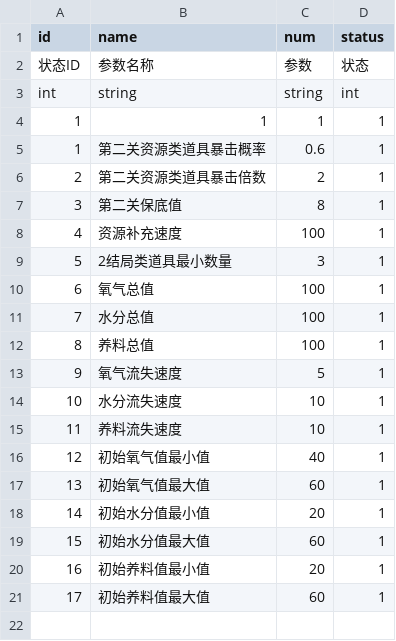
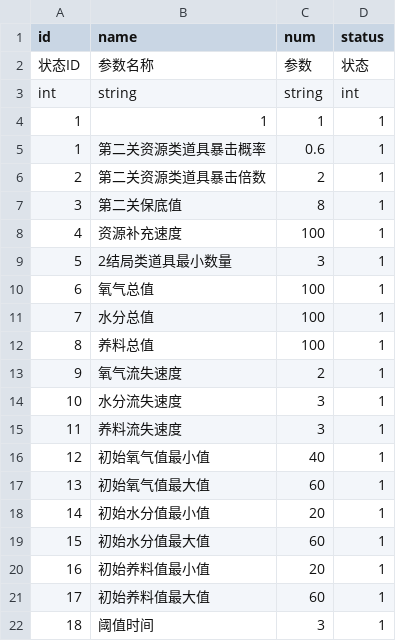
Before and after one commit to cnImpulse/GGJ2023, a CSV file: 项目/GBTGame/Assets/CSVFile/Json/ParamTable.csv, drawn as a sheet.

```diff
--- a/项目/GBTGame/Assets/CSVFile/Json/ParamTable.csv
+++ b/项目/GBTGame/Assets/CSVFile/Json/ParamTable.csv
@@ -12,5 +12,5 @@ int,string,string,int
 8,养料总值,100,1
-9,氧气流失速度,5,1
-10,水分流失速度,10,1
-11,养料流失速度,10,1
+9,氧气流失速度,2,1
+10,水分流失速度,3,1
+11,养料流失速度,3,1
 12,初始氧气值最小值,40,1
@@ -21 +21,2 @@ int,string,string,int
 17,初始养料值最大值,60,1
+18,阈值时间,3,1
```
Also changed, not shown: 项目/GBTGame/Assets/CSVFile/Json/LevelTable.csv, 13 other files.
